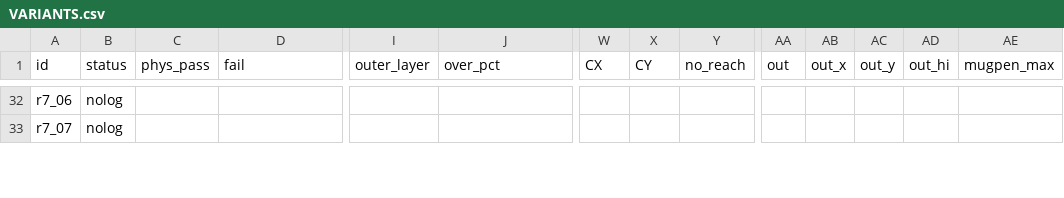
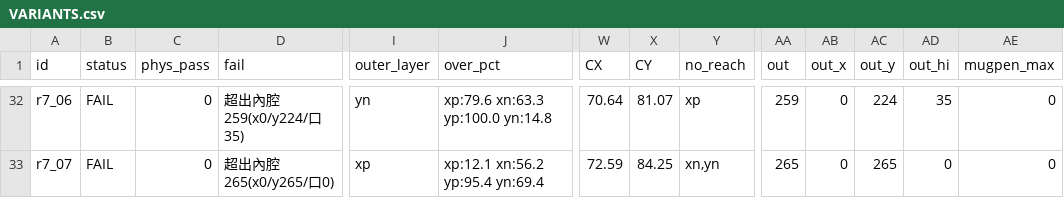
Before and after one commit to wyattsheu/sim-forge, a CSV file: sims/fr3_bubblewrap_pack_20261007/vol/variants/VARIANTS.csv, drawn as a sheet; only a part is shown, gaps mark what is left out; the diff covers the shown part only; the diff names each change by its address in the sheet, - before the commit and + after, or states it on an @@ line.

```diff
--- a/sims/fr3_bubblewrap_pack_20261007/vol/variants/VARIANTS.csv
+++ b/sims/fr3_bubblewrap_pack_20261007/vol/variants/VARIANTS.csv
-B32:B33 (status): nolog
+B32:B33 (status): FAIL
-C32:C33 (phys_pass): (empty)
+C32:C33 (phys_pass): 0
-D32 (fail): (empty)
+D32 (fail): 超出內腔259(x0/y224/口35)
-I32 (outer_layer): (empty)
+I32 (outer_layer): yn
-J32 (over_pct): (empty)
+J32 (over_pct): xp:79.6 xn:63.3 yp:100.0 yn:14.8
-W32 (CX): (empty)
+W32 (CX): 70.64
-X32 (CY): (empty)
+X32 (CY): 81.07
-Y32 (no_reach): (empty)
+Y32 (no_reach): xp
-AA32 (out): (empty)
+AA32 (out): 259
-AB32:AB33 (out_x): (empty)
+AB32:AB33 (out_x): 0
-AC32 (out_y): (empty)
+AC32 (out_y): 224
-AD32 (out_hi): (empty)
+AD32 (out_hi): 35
-AE32:AE33 (mugpen_max): (empty)
+AE32:AE33 (mugpen_max): 0
-D33 (fail): (empty)
+D33 (fail): 超出內腔265(x0/y265/口0)
-I33 (outer_layer): (empty)
+I33 (outer_layer): xp
-J33 (over_pct): (empty)
+J33 (over_pct): xp:12.1 xn:56.2 yp:95.4 yn:69.4
-W33 (CX): (empty)
+W33 (CX): 72.59
-X33 (CY): (empty)
+X33 (CY): 84.25
-Y33 (no_reach): (empty)
+Y33 (no_reach): xn,yn
-AA33 (out): (empty)
+AA33 (out): 265
-AC33 (out_y): (empty)
+AC33 (out_y): 265
-AD33 (out_hi): (empty)
+AD33 (out_hi): 0
```
Also changed, not shown: 174 edited cells elsewhere in this file, sims/fr3_bubblewrap_pack_20261007/vol/VARIANTS.csv, 40 other files.
